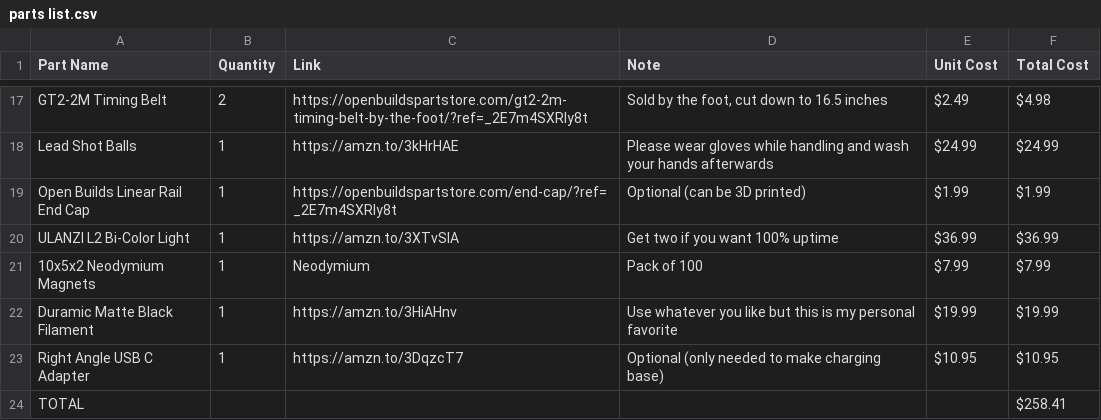
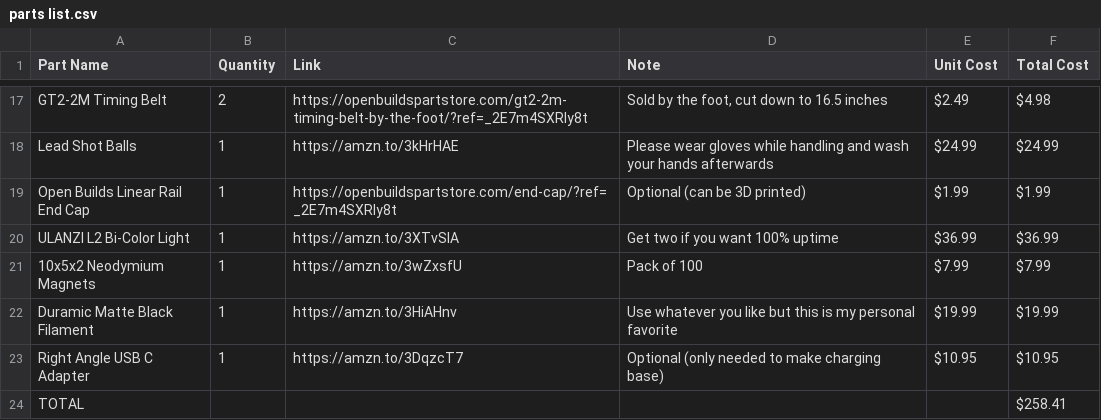
Before and after one commit to stevenbennett/DIYson, a CSV file: DIYson Express/parts list.csv, drawn as a sheet; only a part is shown, gaps mark what is left out.

Commit message:
Fixed magnet link

```diff
--- a/DIYson Express/parts list.csv
+++ b/DIYson Express/parts list.csv
@@ -20,3 +20,3 @@ Open Builds Linear Rail End Cap,1,https://openbuildspartstore.com/end-cap/?ref=_
 ULANZI L2 Bi-Color Light,1,https://amzn.to/3XTvSIA,Get two if you want 100% uptime,$36.99,$36.99
-10x5x2 Neodymium Magnets,1,Neodymium,Pack of 100,$7.99,$7.99
+10x5x2 Neodymium Magnets,1,https://amzn.to/3wZxsfU,Pack of 100,$7.99,$7.99
 Duramic Matte Black Filament,1,https://amzn.to/3HiAHnv,Use whatever you like but this is my personal favorite,$19.99,$19.99
```
